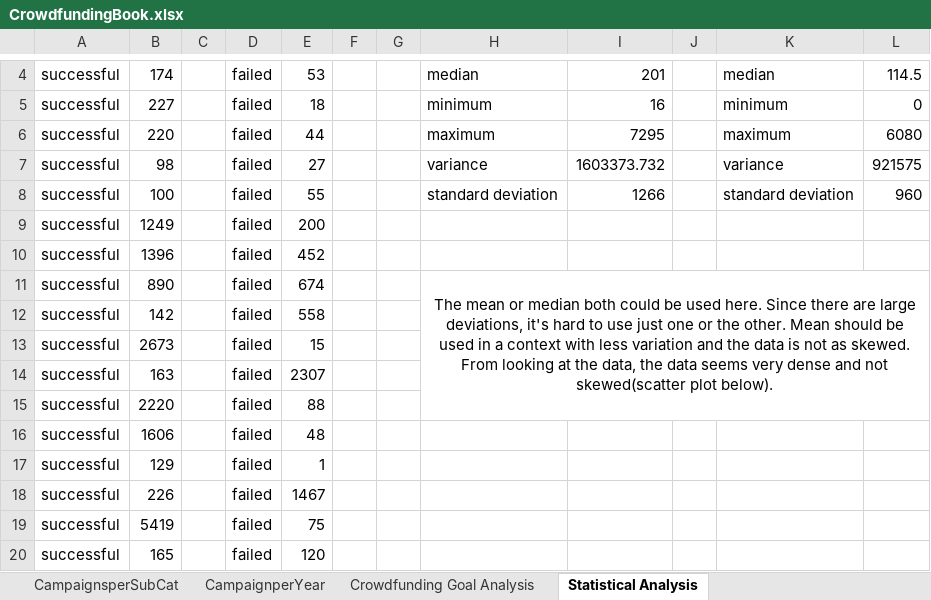
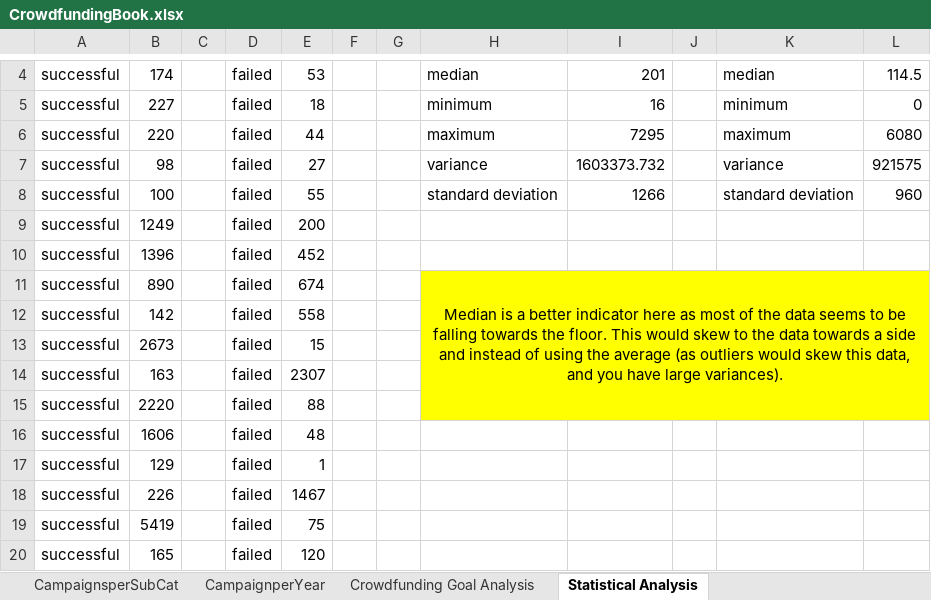
Before and after one commit to deku1261/UPenn_BootCamp_Public, an Excel workbook: CrowdfundingBook.xlsx, sheet Statistical Analysis, drawn as a sheet; only a part is shown, gaps mark what is left out; values as stored, in another font and other column widths than the file's, no borders; charts and pictures and conditional formats not drawn; the diff names each change by its address in the sheet, - before the commit and + after, or states it on an @@ line.

Commit message:
CrowdfundingBookv2
Fixed comment about the mean vs the median of the data.

```diff
--- a/CrowdfundingBook.xlsx (sheet Statistical Analysis)
+++ b/CrowdfundingBook.xlsx (sheet Statistical Analysis)
-H11: The mean or median both could be used here. Since there are large deviations, it's hard to use just one or the other. Mean should be used in a context with less variation and the data is not as skewed. From looking at the data, the data seems very dense and not skewed(scatter plot below).
+H11: Median is a better indicator here as most of the data seems to be falling towards the floor. This would skew to the data towards a side and instead of using the average (as outliers would skew this data, and you have large variances).
-H11:L15 fill: none
+H11:L15 fill: #FFFF00
```
